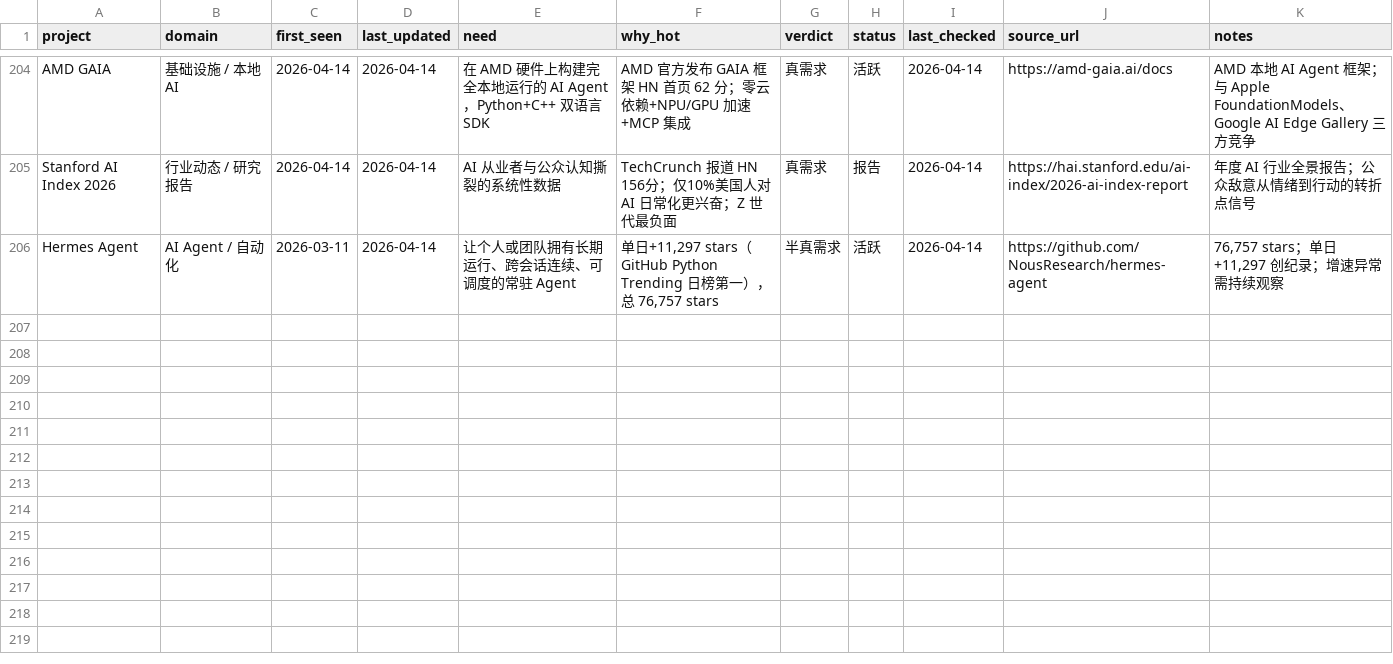
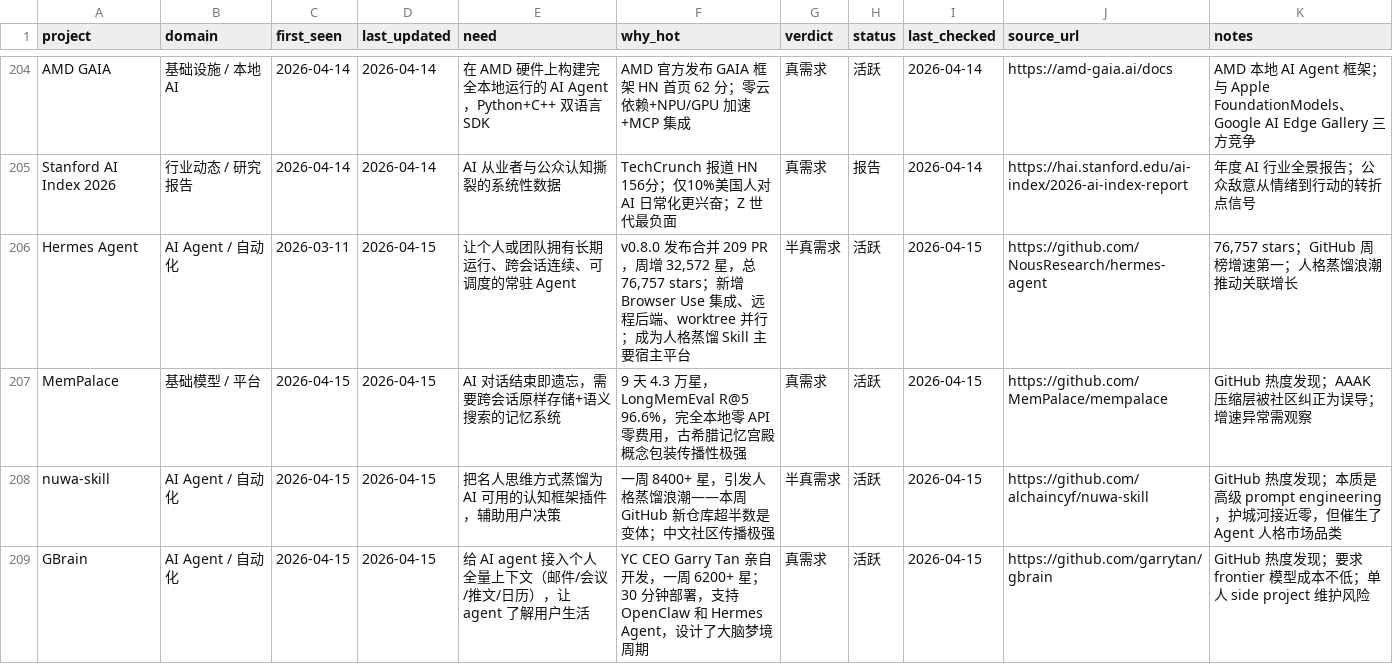
Before and after one commit to KuumaSan/AIProducts, a CSV file: tracking/ai-projects.csv, drawn as a sheet; only a part is shown, gaps mark what is left out.

Commit message:
Daily AI tracker update 2026-04-15

```diff
--- a/tracking/ai-projects.csv
+++ b/tracking/ai-projects.csv
@@ -205,2 +205,5 @@ AMD GAIA,基础设施 / 本地 AI,2026-04-14,2026-04-14,"在 AMD 硬件上构建
 Stanford AI Index 2026,行业动态 / 研究报告,2026-04-14,2026-04-14,"AI 从业者与公众认知撕裂的系统性数据",TechCrunch 报道 HN 156分；仅10%美国人对 AI 日常化更兴奋；Z 世代最负面,真需求,报告,2026-04-14,https://hai.stanford.edu/ai-index/2026-ai-index-report,"年度 AI 行业全景报告；公众敌意从情绪到行动的转折点信号"
-Hermes Agent,AI Agent / 自动化,2026-03-11,2026-04-14,让个人或团队拥有长期运行、跨会话连续、可调度的常驻 Agent,"单日+11,297 stars（GitHub Python Trending 日榜第一），总 76,757 stars",半真需求,活跃,2026-04-14,https://github.com/NousResearch/hermes-agent,"76,757 stars；单日+11,297 创纪录；增速异常需持续观察"
+Hermes Agent,AI Agent / 自动化,2026-03-11,2026-04-15,让个人或团队拥有长期运行、跨会话连续、可调度的常驻 Agent,"v0.8.0 发布合并 209 PR，周增 32,572 星，总 76,757 stars；新增 Browser Use 集成、远程后端、worktree 并行；成为人格蒸馏 Skill 主要宿主平台",半真需求,活跃,2026-04-15,https://github.com/NousResearch/hermes-agent,"76,757 stars；GitHub 周榜增速第一；人格蒸馏浪潮推动关联增长"
+MemPalace,基础模型 / 平台,2026-04-15,2026-04-15,"AI 对话结束即遗忘，需要跨会话原样存储+语义搜索的记忆系统","9 天 4.3 万星，LongMemEval R@5 96.6%，完全本地零 API 零费用，古希腊记忆宫殿概念包装传播性极强",真需求,活跃,2026-04-15,https://github.com/MemPalace/mempalace,"GitHub 热度发现；AAAK 压缩层被社区纠正为误导；增速异常需观察"
+nuwa-skill,AI Agent / 自动化,2026-04-15,2026-04-15,"把名人思维方式蒸馏为 AI 可用的认知框架插件，辅助用户决策","一周 8400+ 星，引发人格蒸馏浪潮——本周 GitHub 新仓库超半数是变体；中文社区传播极强",半真需求,活跃,2026-04-15,https://github.com/alchaincyf/nuwa-skill,"GitHub 热度发现；本质是高级 prompt engineering，护城河接近零，但催生了 Agent 人格市场品类"
+GBrain,AI Agent / 自动化,2026-04-15,2026-04-15,"给 AI agent 接入个人全量上下文（邮件/会议/推文/日历），让 agent 了解用户生活","YC CEO Garry Tan 亲自开发，一周 6200+ 星；30 分钟部署，支持 OpenClaw 和 Hermes Agent，设计了大脑梦境周期",真需求,活跃,2026-04-15,https://github.com/garrytan/gbrain,"GitHub 热度发现；要求 frontier 模型成本不低；单人 side project 维护风险"
```
